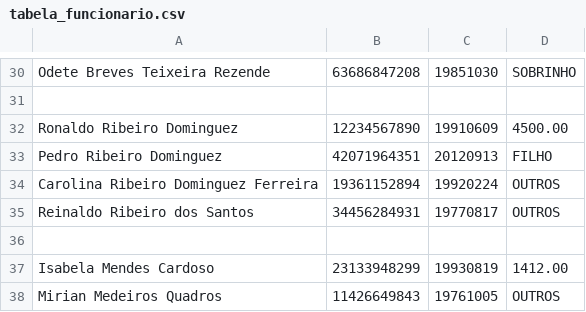
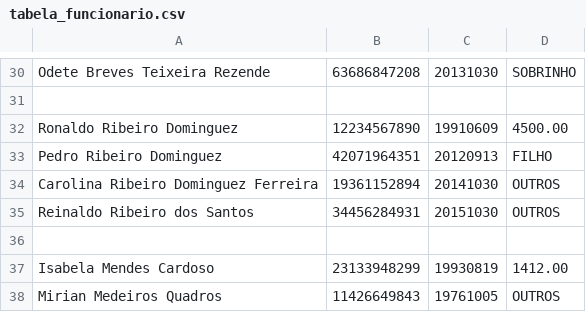
Before and after one commit to LynBv/serratec-poo-final-project-G1, a CSV file: src/com.folhadepagamento/com.folhadepagamento.resources/tabela_funcionario.csv, drawn as a sheet; only a part is shown, gaps mark what is left out; the diff covers the shown part only; the diff names each change by its address in the sheet, - before the commit and + after, or states it on an @@ line.

```diff
--- a/src/com.folhadepagamento/com.folhadepagamento.resources/tabela_funcionario.csv
+++ b/src/com.folhadepagamento/com.folhadepagamento.resources/tabela_funcionario.csv
-C30: 19851030
+C30: 20131030
-C34: 19920224
+C34: 20141030
-C35: 19770817
+C35: 20151030
```
Also changed, not shown: 15 edited cells elsewhere in this file, 4 other files.
